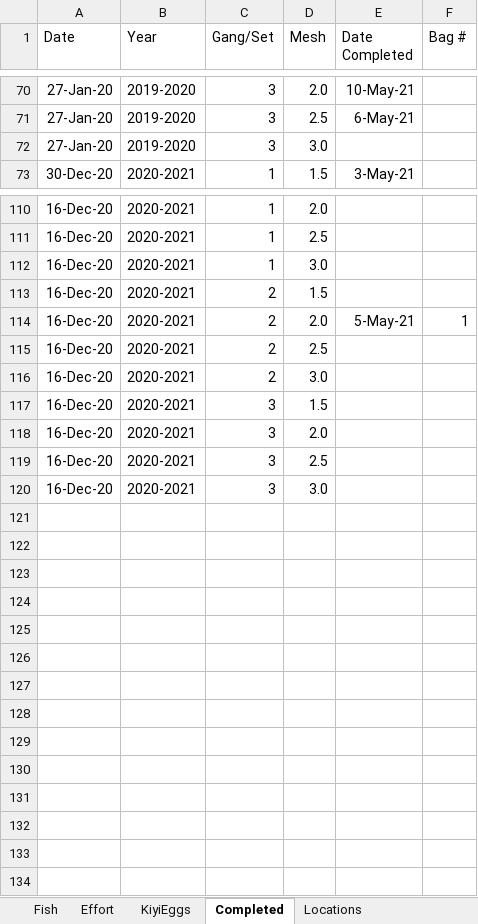
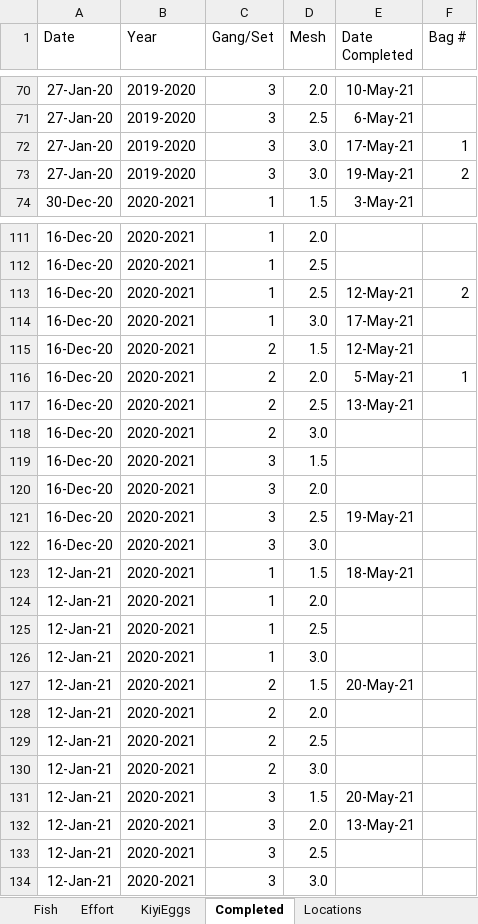
Before and after one commit to MarkRVinson/Kiyi-Reproductive-Biology, an Excel workbook: Data/GICiscoes.xlsx, sheet Completed, drawn as a sheet; only a part is shown, gaps mark what is left out; values as stored, in another font and other column widths than the file's, no borders; addresses are those after the commit; the diff covers the shown part only; the diff names each change by its address in the sheet, - before the commit and + after, or states it on an @@ line.

```diff
--- a/Data/GICiscoes.xlsx (sheet Completed)
+++ b/Data/GICiscoes.xlsx (sheet Completed)
-E72 (Date Completed): (empty)
+E72 (Date Completed): 17-May-21
-F72 (Bag #): (empty)
+F72 (Bag #): 1
+row 73: 27-Jan-20 | 2019-2020 | 3 | 3.0 | 19-May-21 | 2
+row 113: 16-Dec-20 | 2020-2021 | 1 | 2.5 | 12-May-21 | 2
-E114 (Date Completed): (empty)
+E114 (Date Completed): 17-May-21
-E115 (Date Completed): (empty)
+E115 (Date Completed): 12-May-21
-E117 (Date Completed): (empty)
+E117 (Date Completed): 13-May-21
-E121 (Date Completed): (empty)
+E121 (Date Completed): 19-May-21
+row 123: 12-Jan-21 | 2020-2021 | 1 | 1.5 | 18-May-21
+row 124: 12-Jan-21 | 2020-2021 | 1 | 2.0
+row 125: 12-Jan-21 | 2020-2021 | 1 | 2.5
+row 126: 12-Jan-21 | 2020-2021 | 1 | 3.0
+row 127: 12-Jan-21 | 2020-2021 | 2 | 1.5 | 20-May-21
+row 128: 12-Jan-21 | 2020-2021 | 2 | 2.0
+row 129: 12-Jan-21 | 2020-2021 | 2 | 2.5
+row 130: 12-Jan-21 | 2020-2021 | 2 | 3.0
+row 131: 12-Jan-21 | 2020-2021 | 3 | 1.5 | 20-May-21
+row 132: 12-Jan-21 | 2020-2021 | 3 | 2.0 | 13-May-21
+row 133: 12-Jan-21 | 2020-2021 | 3 | 2.5
+row 134: 12-Jan-21 | 2020-2021 | 3 | 3.0
```
Also changed, not shown: 6 edited cells elsewhere in this sheet, sheet Fish, sheet Effort, hidden cells.
